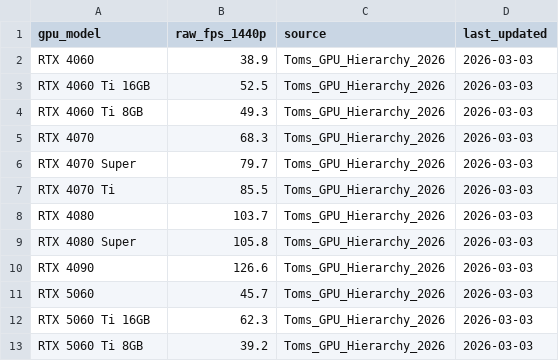
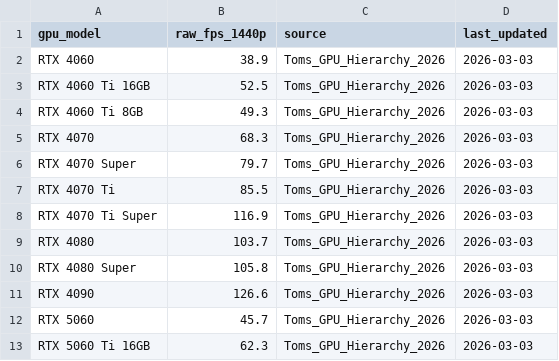
Before and after one commit to SiliconValueIndex/siliconvalueindex, a CSV file: data/raw/benchmarks/toms_modern_2026_1440p.csv, drawn as a sheet; only a part is shown; the shorter side is filled out with more unchanged rows; the diff names each change by its address in the sheet, - before the commit and + after, or states it on an @@ line.

```diff
--- a/data/raw/benchmarks/toms_modern_2026_1440p.csv
+++ b/data/raw/benchmarks/toms_modern_2026_1440p.csv
+row 8: RTX 4070 Ti Super | 116.9 | Toms_GPU_Hierarchy_2026 | 2026-03-03
```
Also changed, not shown: data/raw/benchmarks/toms_legacy_2022_1440p.csv, 8 other files.
